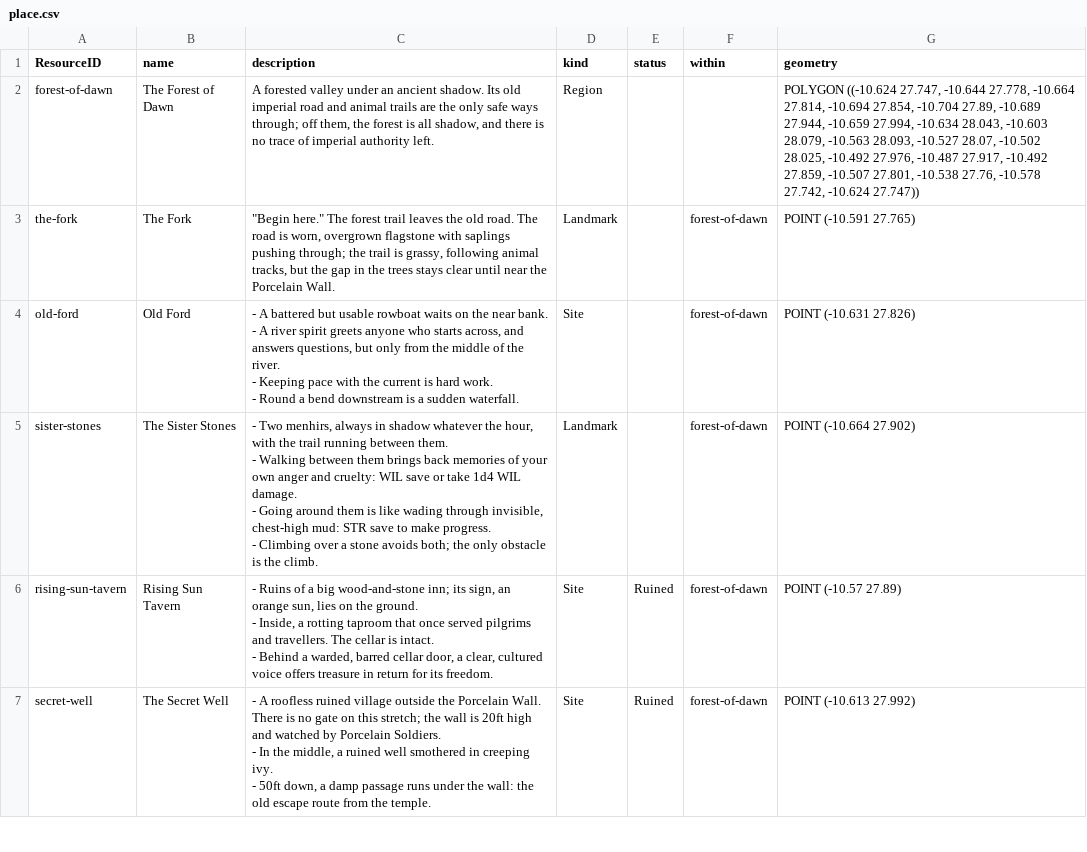
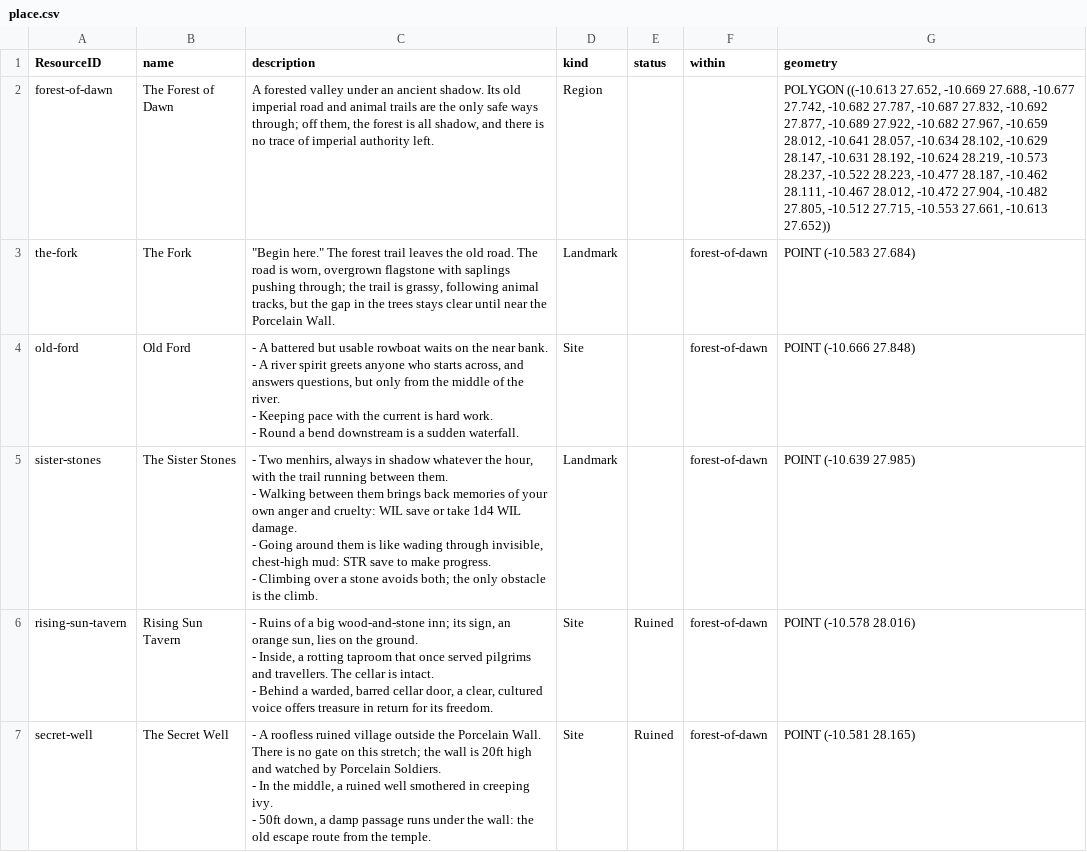
Before and after one commit to philtweir/cairn-world, a CSV file: layers/seven-silver-spheres/data/place.csv, drawn as a sheet; only a part is shown; the diff covers the shown part only; the diff names each change by its address in the sheet, - before the commit and + after, or states it on an @@ line.

```diff
--- a/layers/seven-silver-spheres/data/place.csv
+++ b/layers/seven-silver-spheres/data/place.csv
-G2 (geometry): POLYGON ((-10.624 27.747, -10.644 27.778, -10.664 27.814, -10.694 27.854, -10.704 27.89, -10.689 27.944, -10.659 27.994, -10.634 28.043, -10.603 28.079, -10.563 28.093, -10.527 28.07, -10.502 28.025, -10.492 27.976, -10.487 27.917, -10.492 27.859, -10.507 27.801, -10.538 27.76, -10.578 27.742, -10.624 27.747))
+G2 (geometry): POLYGON ((-10.613 27.652, -10.669 27.688, -10.677 27.742, -10.682 27.787, -10.687 27.832, -10.692 27.877, -10.689 27.922, -10.682 27.967, -10.659 28.012, -10.641 28.057, -10.634 28.102, -10.629 28.147, -10.631 28.192, -10.624 28.219, -10.573 28.237, -10.522 28.223, -10.477 28.187, -10.462 28.111, -10.467 28.012, -10.472 27.904, -10.482 27.805, -10.512 27.715, -10.553 27.661, -10.613 27.652))
-G3 (geometry): POINT (-10.591 27.765)
+G3 (geometry): POINT (-10.583 27.684)
-G4 (geometry): POINT (-10.631 27.826)
+G4 (geometry): POINT (-10.666 27.848)
-G5 (geometry): POINT (-10.664 27.902)
+G5 (geometry): POINT (-10.639 27.985)
-G6 (geometry): POINT (-10.57 27.89)
+G6 (geometry): POINT (-10.578 28.016)
-G7 (geometry): POINT (-10.613 27.992)
+G7 (geometry): POINT (-10.581 28.165)
```
Also changed, not shown: 5 edited cells elsewhere in this file, layers/seven-silver-spheres/data/campaign.csv, layers/seven-silver-spheres/data/rolltable.csv, 6 other files.
